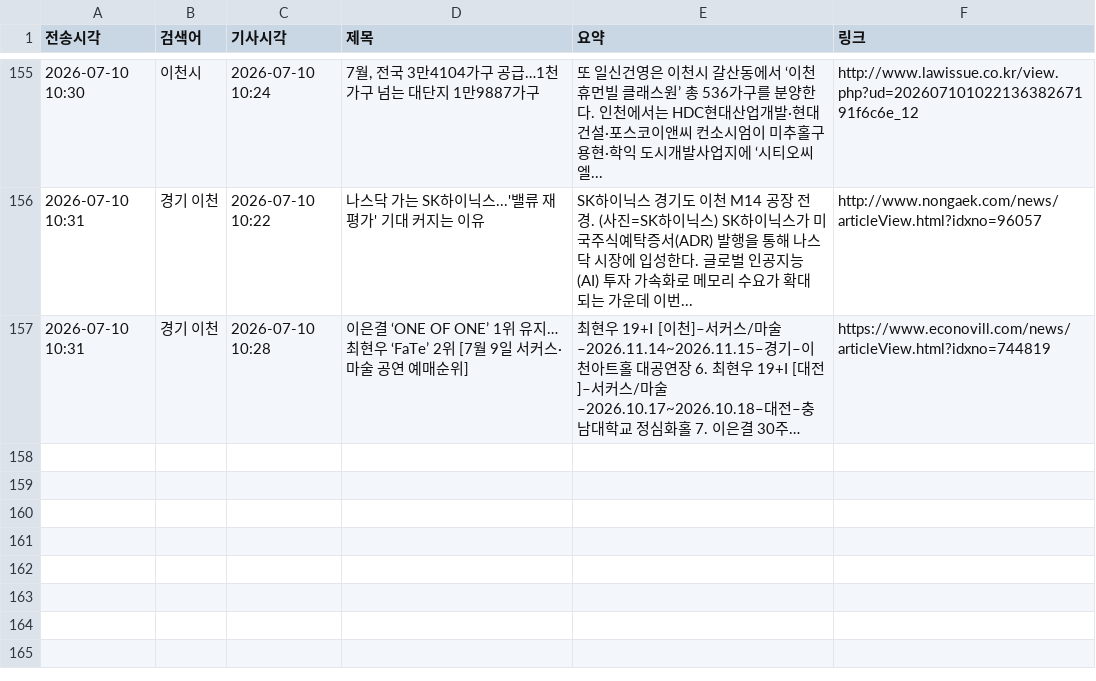
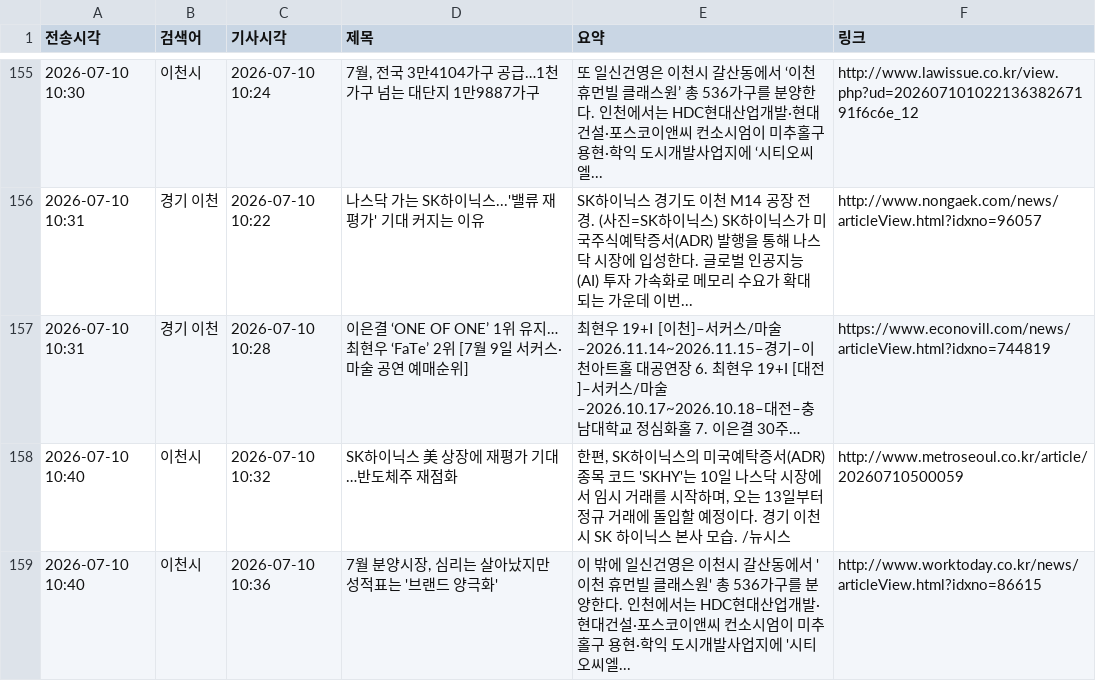
Before and after one commit to linphyca-sys/icheon-news-bot, a CSV file: articles.csv, drawn as a sheet; only a part is shown, gaps mark what is left out; long unchanged cells end in …; the diff names each change by its address in the sheet, - before the commit and + after, or states it on an @@ line.

```diff
--- a/articles.csv
+++ b/articles.csv
+row 158: 2026-07-10 10:40 | 이천시 | 2026-07-10 10:32 | SK하이닉스 美 상장에 재평가 기대…반도체주 재점화 | 한편, SK하이닉스의 미국예탁증서(ADR) 종목 코드 'SKHY'는 10일 나스닥 시장에서 임시 거래를 시작하며, 오는 13일부터 정규 거래에 돌입할 예정이다. 경기 이천시 SK 하이닉스 본사 모습. /뉴시스 | http://www.metroseoul.co.kr/article/20260710500059
+row 159: 2026-07-10 10:40 | 이천시 | 2026-07-10 10:36 | 7월 분양시장, 심리는 살아났지만 성적표는 '브랜드 양극화' | 이 밖에 일신건영은 이천시 갈산동에서 '이천 휴먼빌 클래스원' 총 536가구를 분양한다. 인천에서는 HDC현대산업개발·현대건설·포스코이앤씨 컨소시엄이 미추홀구 용현·학익 도시개발사업지에 '시티오씨엘... | http://www.worktoday.co.kr/news/articleView.html?idxno=86615
```
Also changed, not shown: 1 other file.
